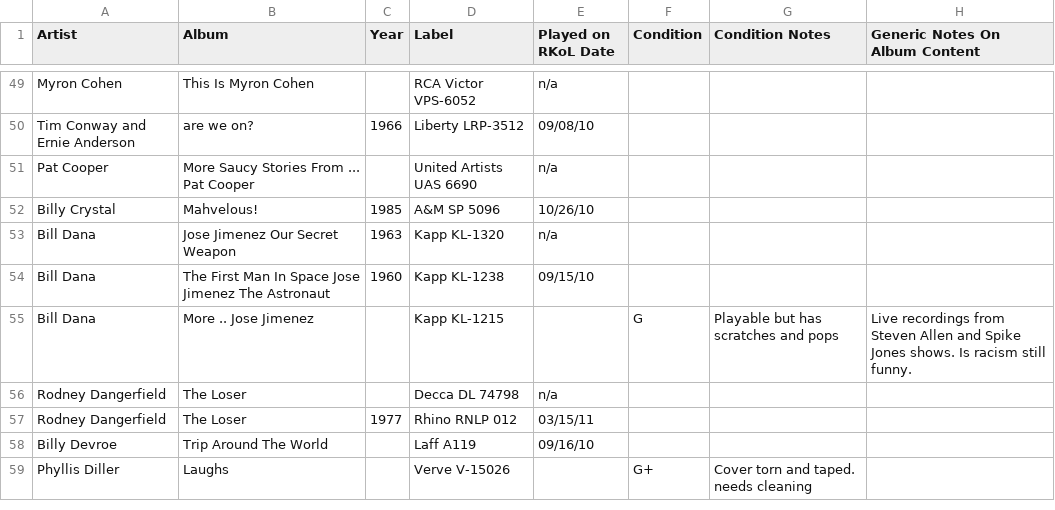
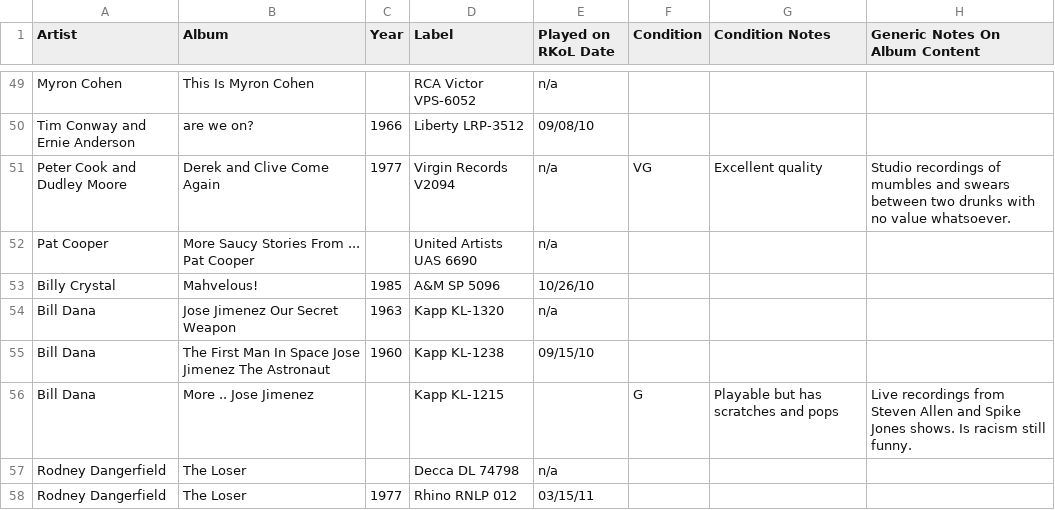
Before and after one commit to seanbruno/vinyl_inventory, a CSV file: comedy_and_standup.csv, drawn as a sheet; only a part is shown, gaps mark what is left out; the shorter side is filled out with more unchanged rows.

```diff
--- a/comedy_and_standup.csv
+++ b/comedy_and_standup.csv
@@ -50,2 +50,3 @@ Myron Cohen,This Is Myron Cohen,,RCA Victor VPS-6052,n/a,,,
 Tim Conway and Ernie Anderson,are we on?,1966,Liberty LRP-3512,09/08/10,,,
+Peter Cook and Dudley Moore,Derek and Clive Come Again,1977,Virgin Records V2094,n/a,VG,Excellent quality,Studio recordings of mumbles and swears between two drunks with no value whatsoever.
 Pat Cooper,More Saucy Stories From ... Pat Cooper,,United Artists UAS 6690,n/a,,,
```
Also changed, not shown: various_artists_comedy.csv.
